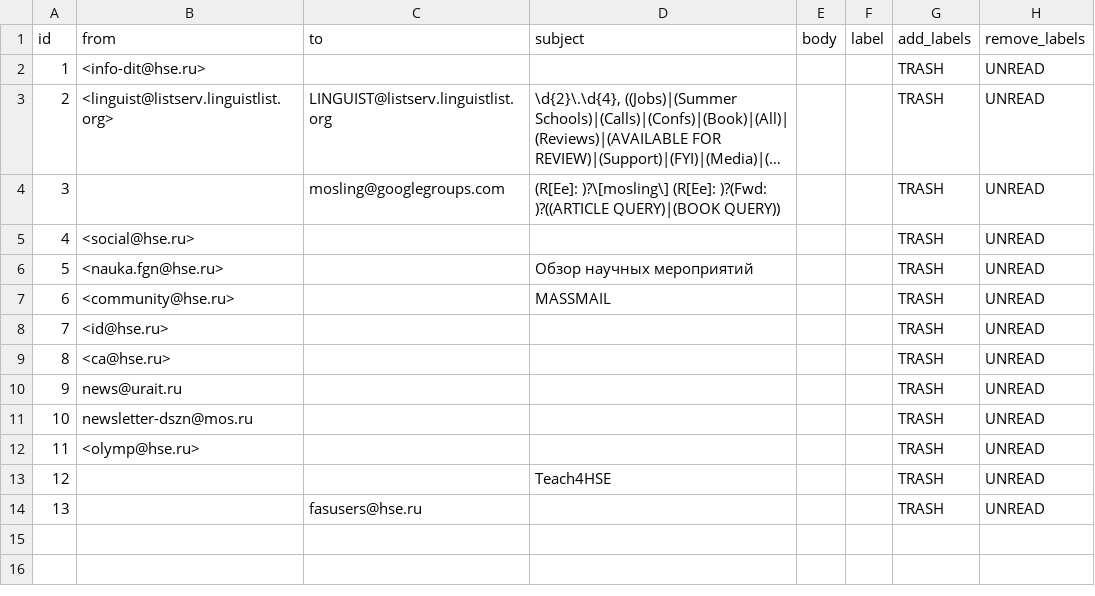
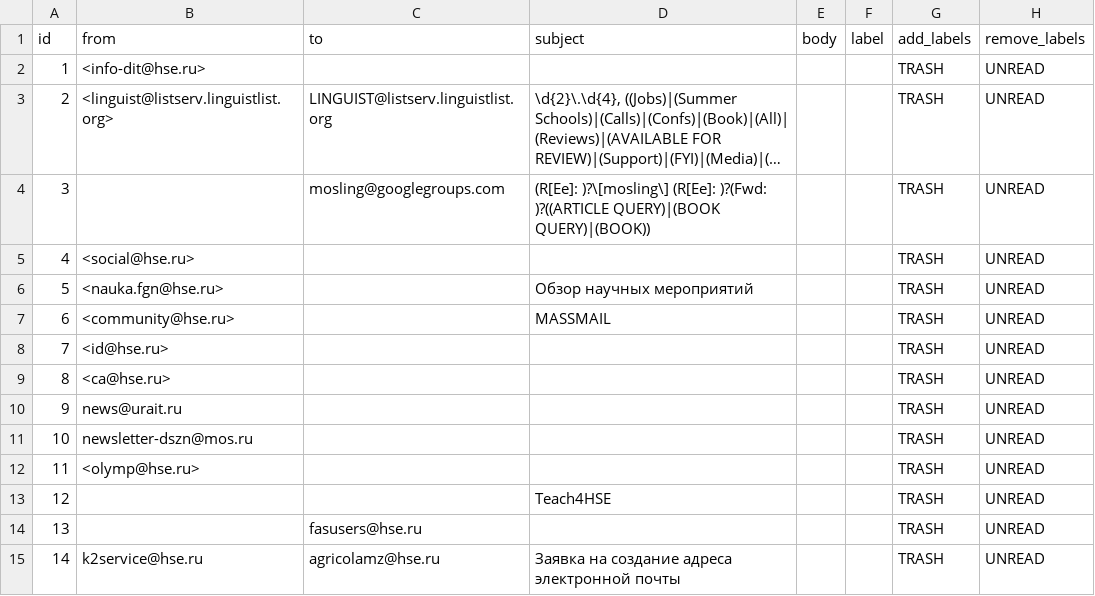
Before and after one commit to agricolamz/otter_space, a CSV file: inbox_rules.csv, drawn as a sheet; long unchanged cells end in …; the diff names each change by its address in the sheet, - before the commit and + after, or states it on an @@ line.

```diff
--- a/inbox_rules.csv
+++ b/inbox_rules.csv
-D4 (subject): …)?((ARTICLE QUERY)|(BOOK QUERY))
+D4 (subject): …)?((ARTICLE QUERY)|(BOOK QUERY)|(BOOK))
+row 15: 14 | k2service@hse.ru | agricolamz@hse.ru | Заявка на создание адреса электронной почты |  |  | TRASH | UNREAD
```
Also changed, not shown: logs/website_monitoring_logs.csv, 2 other files.
